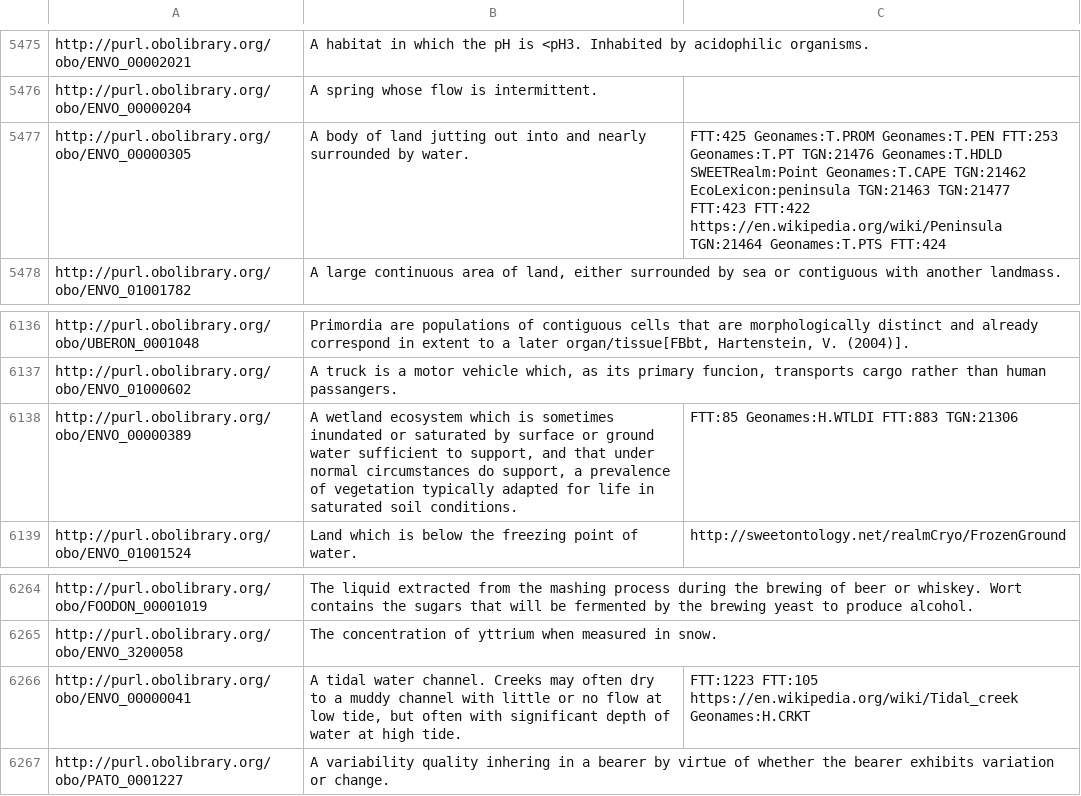
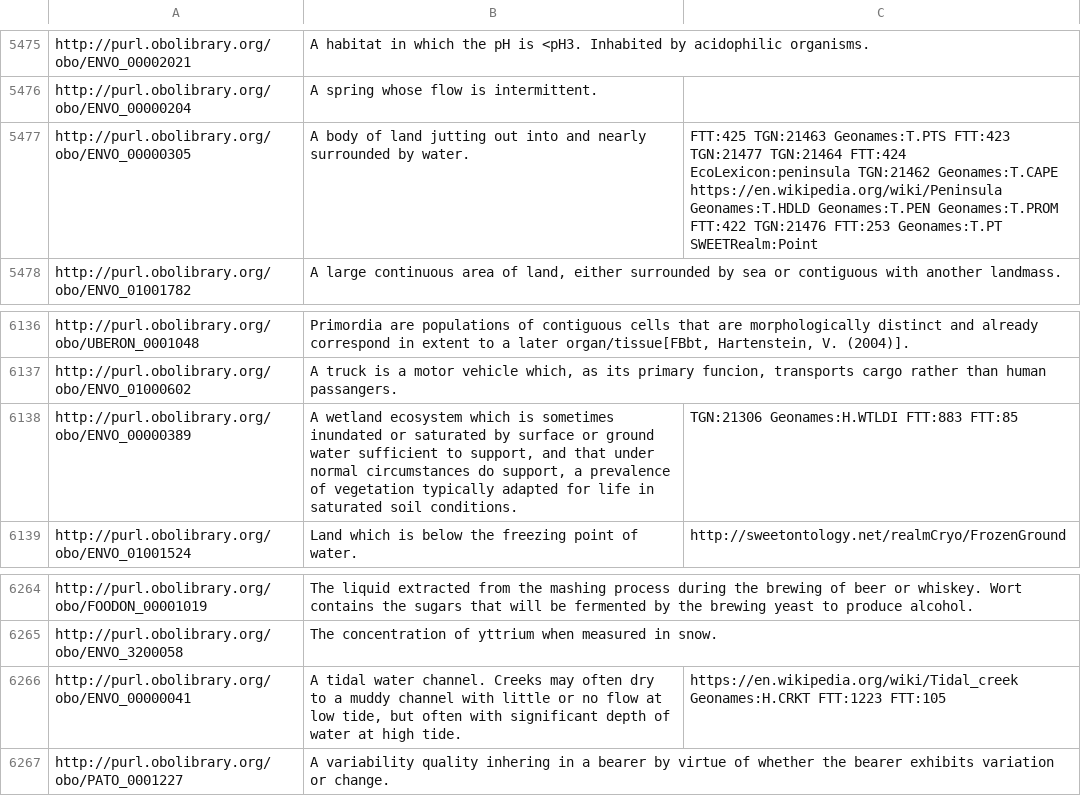
Before and after one commit to EnvironmentOntology/envo, a TSV file: src/envo/reports/envo-basicReport.tsv, drawn as a sheet; only a part is shown, gaps mark what is left out; the diff covers the shown part only.

```diff
--- a/src/envo/reports/envo-basicReport.tsv
+++ b/src/envo/reports/envo-basicReport.tsv
@@ -5476,3 +5476,3 @@
 "http://purl.obolibrary.org/obo/ENVO_00000204"	"A spring whose flow is intermittent."	
-"http://purl.obolibrary.org/obo/ENVO_00000305"	"A body of land jutting out into and nearly surrounded by water."	"FTT:425 Geonames:T.PROM Geonames:T.PEN FTT:253 Geonames:T.PT TGN:21476 Geonames:T.HDLD SWEETRealm:Point Geonames:T.CAPE TGN:21462 EcoLexicon:peninsula TGN:21463 TGN:21477 FTT:423 FTT:422 https://en.wikipedia.org/wiki/Peninsula TGN:21464 Geonames:T.PTS FTT:424"
+"http://purl.obolibrary.org/obo/ENVO_00000305"	"A body of land jutting out into and nearly surrounded by water."	"FTT:425 TGN:21463 Geonames:T.PTS FTT:423 TGN:21477 TGN:21464 FTT:424 EcoLexicon:peninsula TGN:21462 Geonames:T.CAPE https://en.wikipedia.org/wiki/Peninsula Geonames:T.HDLD Geonames:T.PEN Geonames:T.PROM FTT:422 TGN:21476 FTT:253 Geonames:T.PT SWEETRealm:Point"
 "http://purl.obolibrary.org/obo/ENVO_01001782"	"A large continuous area of land, either surrounded by sea or contiguous with another landmass."	
@@ -6137,3 +6137,3 @@
 "http://purl.obolibrary.org/obo/ENVO_01000602"	"A truck is a motor vehicle which, as its primary funcion, transports cargo rather than human passangers."	
-"http://purl.obolibrary.org/obo/ENVO_00000389"	"A wetland ecosystem which is sometimes inundated or saturated by surface or ground water sufficient to support, and that under normal circumstances do support, a prevalence of vegetation typically adapted for life in saturated soil conditions."	"FTT:85 Geonames:H.WTLDI FTT:883 TGN:21306"
+"http://purl.obolibrary.org/obo/ENVO_00000389"	"A wetland ecosystem which is sometimes inundated or saturated by surface or ground water sufficient to support, and that under normal circumstances do support, a prevalence of vegetation typically adapted for life in saturated soil conditions."	"TGN:21306 Geonames:H.WTLDI FTT:883 FTT:85"
 "http://purl.obolibrary.org/obo/ENVO_01001524"	"Land which is below the freezing point of water."	"http://sweetontology.net/realmCryo/FrozenGround"
@@ -6265,3 +6265,3 @@
 "http://purl.obolibrary.org/obo/ENVO_3200058"	"The concentration of yttrium when measured in snow."	
-"http://purl.obolibrary.org/obo/ENVO_00000041"	"A tidal water channel. Creeks may often dry to a muddy channel with little or no flow at low tide, but often with significant depth of water at high tide."	"FTT:1223 FTT:105 https://en.wikipedia.org/wiki/Tidal_creek Geonames:H.CRKT"
+"http://purl.obolibrary.org/obo/ENVO_00000041"	"A tidal water channel. Creeks may often dry to a muddy channel with little or no flow at low tide, but often with significant depth of water at high tide."	"https://en.wikipedia.org/wiki/Tidal_creek Geonames:H.CRKT FTT:1223 FTT:105"
 "http://purl.obolibrary.org/obo/PATO_0001227"	"A variability quality inhering in a bearer by virtue of whether the bearer exhibits variation or change."	
```
Also changed, not shown: 5 edited cells elsewhere in this file, src/envo/reports/envo-termTable.tsv, 4 other files.
